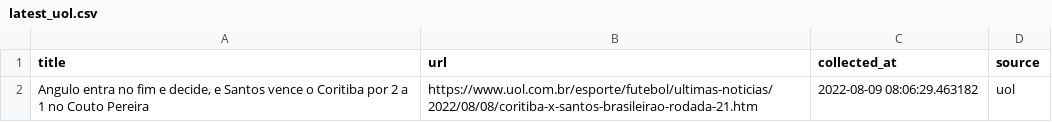
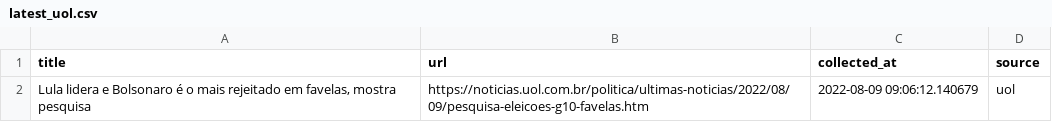
Before and after one commit to leodiegues/lidebot, a CSV file: data/latest_uol.csv, drawn as a sheet.

```diff
--- a/data/latest_uol.csv
+++ b/data/latest_uol.csv
@@ -1,2 +1,2 @@
 title,url,collected_at,source
-"Angulo entra no fim e decide, e Santos vence o Coritiba por 2 a 1 no Couto Pereira",https://www.uol.com.br/esporte/futebol/ultimas-noticias/2022/08/08/coritiba-x-santos-brasileirao-rodada-21.htm,2022-08-09 08:06:29.463182,uol
+"Lula lidera e Bolsonaro é o mais rejeitado em favelas, mostra pesquisa",https://noticias.uol.com.br/politica/ultimas-noticias/2022/08/09/pesquisa-eleicoes-g10-favelas.htm,2022-08-09 09:06:12.140679,uol
```
Also changed, not shown: data/latest_folha.csv, data/latest_g1.csv, 4 other files.
